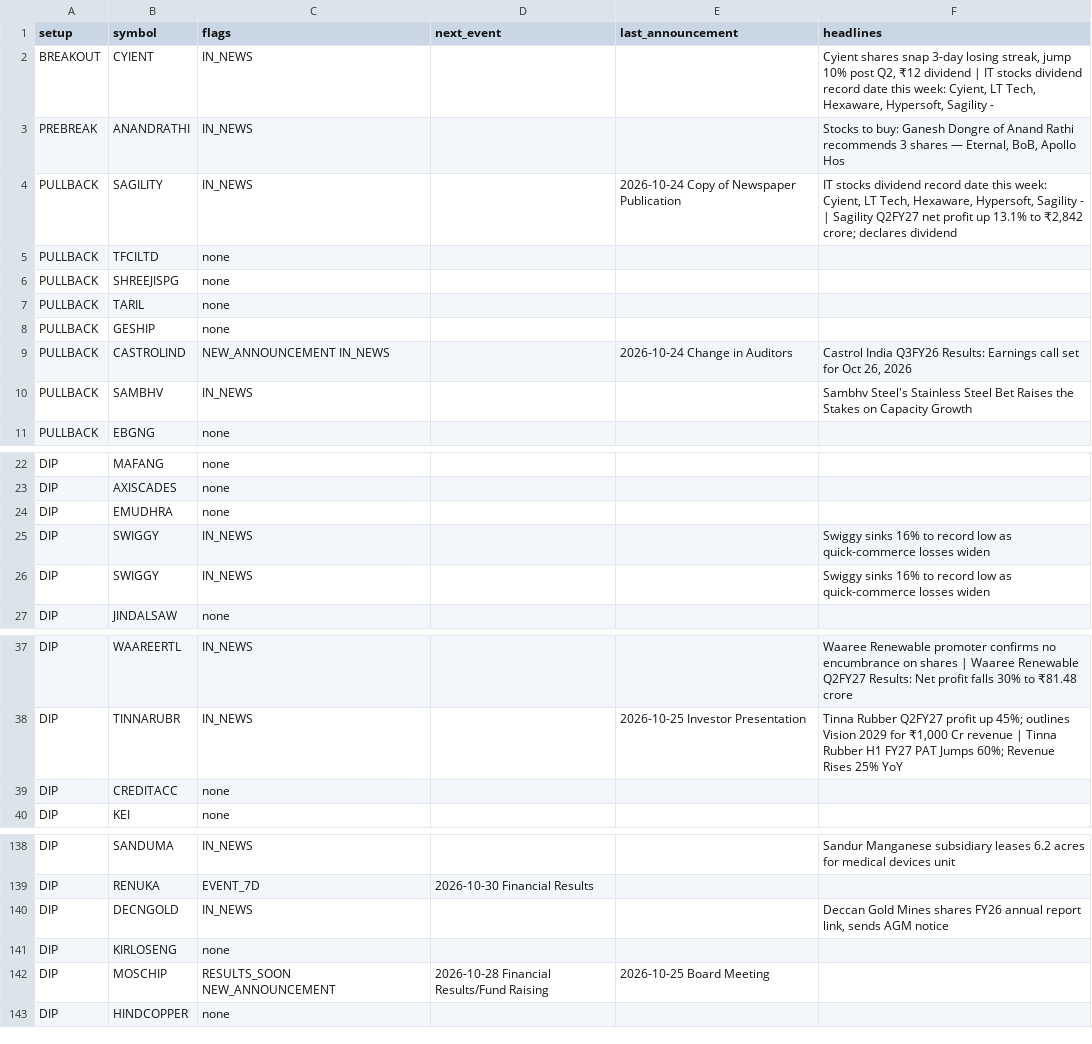
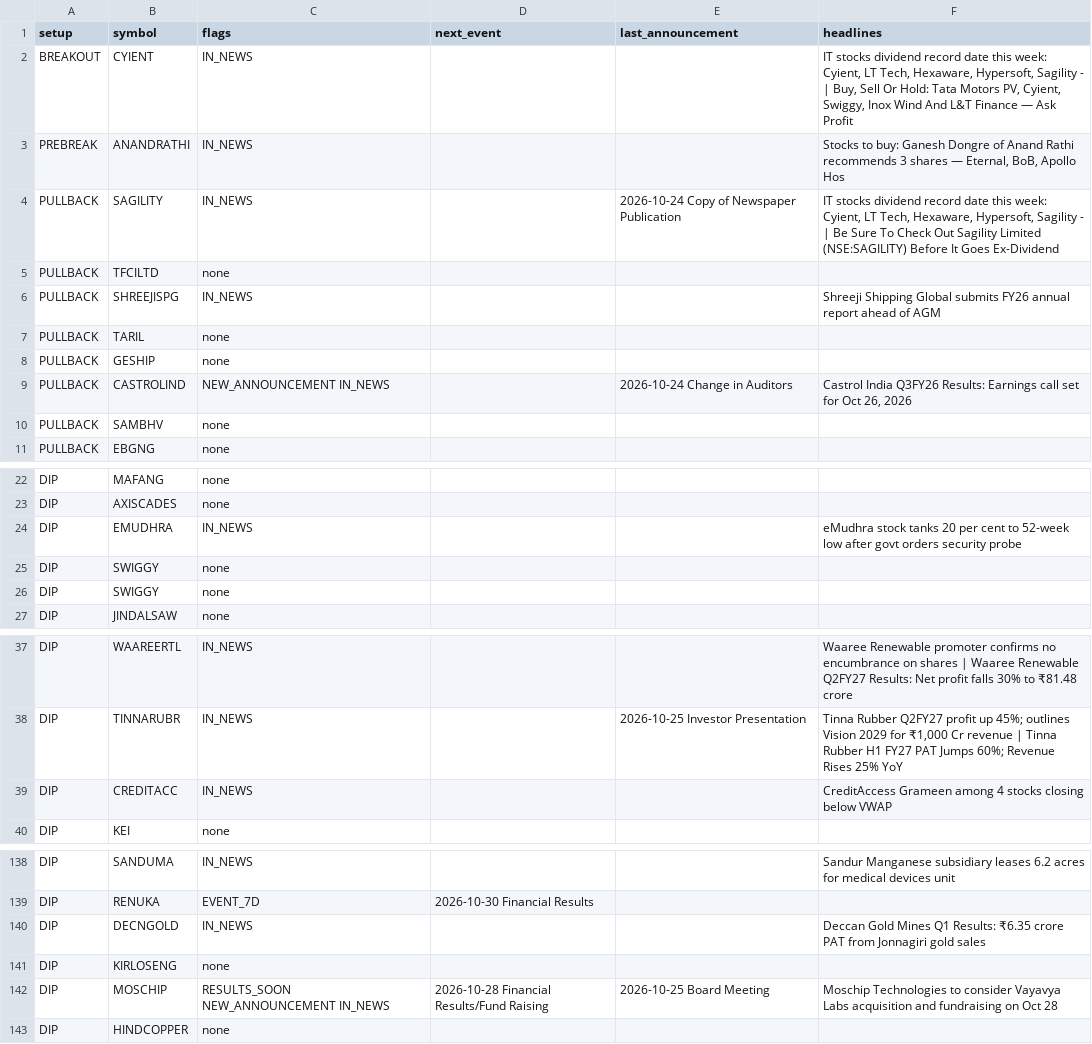
Before and after one commit to sufikipl-ops/swing-auto, a CSV file: docs/news_events.csv, drawn as a sheet; only a part is shown, gaps mark what is left out; the diff covers the shown part only.

```diff
--- a/docs/news_events.csv
+++ b/docs/news_events.csv
@@ -1,7 +1,7 @@
 setup,symbol,flags,next_event,last_announcement,headlines
-BREAKOUT,CYIENT,IN_NEWS,,,"Cyient shares snap 3-day losing streak, jump 10% post Q2, ₹12 dividend | IT stocks dividend record date this week: Cyient, LT Tech, Hexaware, Hypersoft, Sagility -"
+BREAKOUT,CYIENT,IN_NEWS,,,"IT stocks dividend record date this week: Cyient, LT Tech, Hexaware, Hypersoft, Sagility - | Buy, Sell Or Hold: Tata Motors PV, Cyient, Swiggy, Inox Wind And L&T Finance — Ask Profit"
 PREBREAK,ANANDRATHI,IN_NEWS,,,"Stocks to buy: Ganesh Dongre of Anand Rathi recommends 3 shares — Eternal, BoB, Apollo Hos"
-PULLBACK,SAGILITY,IN_NEWS,,2026-10-24 Copy of Newspaper Publication,"IT stocks dividend record date this week: Cyient, LT Tech, Hexaware, Hypersoft, Sagility - | Sagility Q2FY27 net profit up 13.1% to ₹2,842 crore; declares dividend"
+PULLBACK,SAGILITY,IN_NEWS,,2026-10-24 Copy of Newspaper Publication,"IT stocks dividend record date this week: Cyient, LT Tech, Hexaware, Hypersoft, Sagility - | Be Sure To Check Out Sagility Limited (NSE:SAGILITY) Before It Goes Ex-Dividend"
 PULLBACK,TFCILTD,none,,,
-PULLBACK,SHREEJISPG,none,,,
+PULLBACK,SHREEJISPG,IN_NEWS,,,Shreeji Shipping Global submits FY26 annual report ahead of AGM
 PULLBACK,TARIL,none,,,
@@ -9,3 +9,3 @@ PULLBACK,GESHIP,none,,,
 PULLBACK,CASTROLIND,NEW_ANNOUNCEMENT IN_NEWS,,2026-10-24 Change in Auditors,"Castrol India Q3FY26 Results: Earnings call set for Oct 26, 2026"
-PULLBACK,SAMBHV,IN_NEWS,,,Sambhv Steel's Stainless Steel Bet Raises the Stakes on Capacity Growth
+PULLBACK,SAMBHV,none,,,
 PULLBACK,EBGNG,none,,,
@@ -23,5 +23,5 @@ DIP,MAFANG,none,,,
 DIP,AXISCADES,none,,,
-DIP,EMUDHRA,none,,,
-DIP,SWIGGY,IN_NEWS,,,Swiggy sinks 16% to record low as quick-commerce losses widen
-DIP,SWIGGY,IN_NEWS,,,Swiggy sinks 16% to record low as quick-commerce losses widen
+DIP,EMUDHRA,IN_NEWS,,,eMudhra stock tanks 20 per cent to 52-week low after govt orders security probe
+DIP,SWIGGY,none,,,
+DIP,SWIGGY,none,,,
 DIP,JINDALSAW,none,,,
@@ -38,3 +38,3 @@ DIP,WAAREERTL,IN_NEWS,,,Waaree Renewable promoter confirms no encumbrance on sha
 DIP,TINNARUBR,IN_NEWS,,2026-10-25 Investor Presentation,"Tinna Rubber Q2FY27 profit up 45%; outlines Vision 2029 for ₹1,000 Cr revenue | Tinna Rubber H1 FY27 PAT Jumps 60%; Revenue Rises 25% YoY"
-DIP,CREDITACC,none,,,
+DIP,CREDITACC,IN_NEWS,,,CreditAccess Grameen among 4 stocks closing below VWAP
 DIP,KEI,none,,,
@@ -139,5 +139,5 @@ DIP,SANDUMA,IN_NEWS,,,Sandur Manganese subsidiary leases 6.2 acres for medical d
 DIP,RENUKA,EVENT_7D,2026-10-30 Financial Results,,
-DIP,DECNGOLD,IN_NEWS,,,"Deccan Gold Mines shares FY26 annual report link, sends AGM notice"
+DIP,DECNGOLD,IN_NEWS,,,Deccan Gold Mines Q1 Results: ₹6.35 crore PAT from Jonnagiri gold sales
 DIP,KIRLOSENG,none,,,
-DIP,MOSCHIP,RESULTS_SOON NEW_ANNOUNCEMENT,2026-10-28 Financial Results/Fund Raising,2026-10-25 Board Meeting,
+DIP,MOSCHIP,RESULTS_SOON NEW_ANNOUNCEMENT IN_NEWS,2026-10-28 Financial Results/Fund Raising,2026-10-25 Board Meeting,Moschip Technologies to consider Vayavya Labs acquisition and fundraising on Oct 28
 DIP,HINDCOPPER,none,,,
```
Also changed, not shown: 9 edited cells elsewhere in this file, out/news_events.csv, 7 other files.
